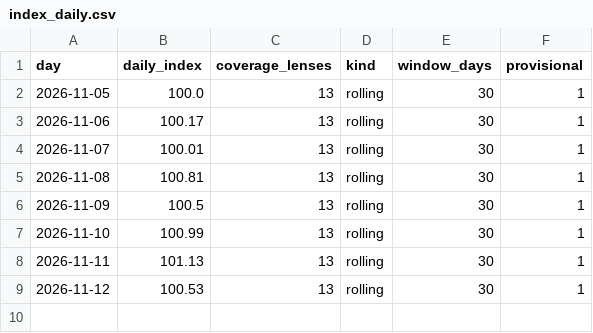
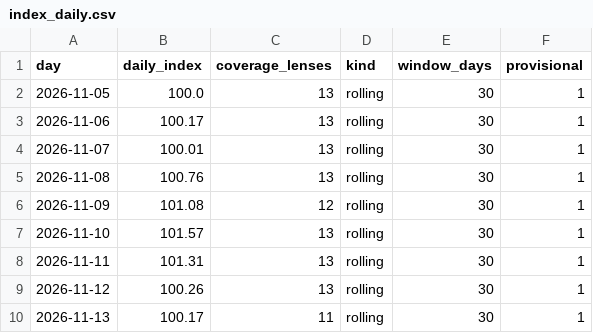
Before and after one commit to sanokushi-del/souba-index, a CSV file: camera/data/index_daily.csv, drawn as a sheet.

```diff
--- a/camera/data/index_daily.csv
+++ b/camera/data/index_daily.csv
@@ -4,6 +4,7 @@
 2026-11-07,100.01,13,rolling,30,1
-2026-11-08,100.81,13,rolling,30,1
-2026-11-09,100.5,13,rolling,30,1
-2026-11-10,100.99,13,rolling,30,1
-2026-11-11,101.13,13,rolling,30,1
-2026-11-12,100.53,13,rolling,30,1
+2026-11-08,100.76,13,rolling,30,1
+2026-11-09,101.08,12,rolling,30,1
+2026-11-10,101.57,13,rolling,30,1
+2026-11-11,101.31,13,rolling,30,1
+2026-11-12,100.26,13,rolling,30,1
+2026-11-13,100.17,11,rolling,30,1
```
Also changed, not shown: bag/data/index_daily.csv, gpu/data/index_daily.csv, 48 other files.
